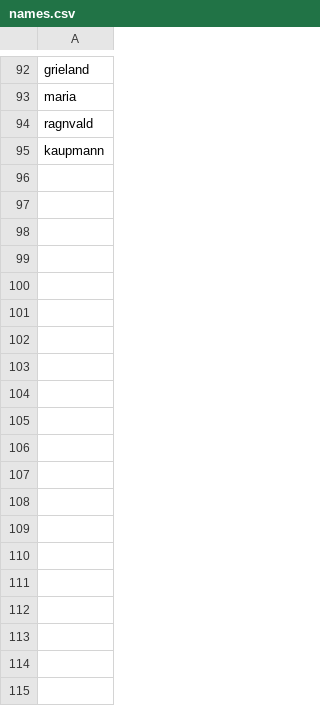
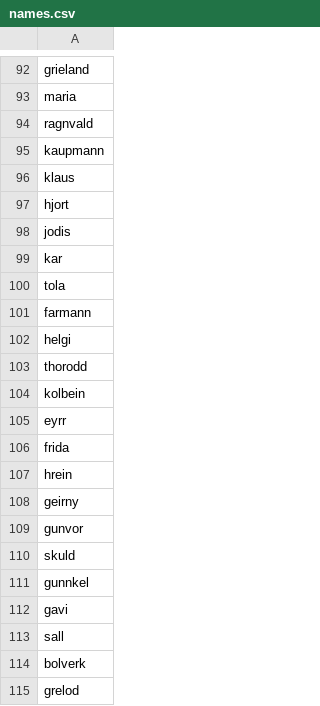
Before and after one commit to matt-pk/tkr-utils, a CSV file: data/names.csv, drawn as a sheet; only a part is shown, gaps mark what is left out; the diff covers the shown part only; the diff names each change by its address in the sheet, - before the commit and + after, or states it on an @@ line.

```diff
--- a/data/names.csv
+++ b/data/names.csv
+row 96: klaus
+row 97: hjort
+row 98: jodis
+row 99: kar
+row 100: tola
+row 101: farmann
+row 102: helgi
+row 103: thorodd
+row 104: kolbein
+row 105: eyrr
+row 106: frida
+row 107: hrein
+row 108: geirny
+row 109: gunvor
+row 110: skuld
+row 111: gunnkel
+row 112: gavi
+row 113: sall
+row 114: bolverk
+row 115: grelod
```
Also changed, not shown: 9 added rows elsewhere in this file, 3 other files.
